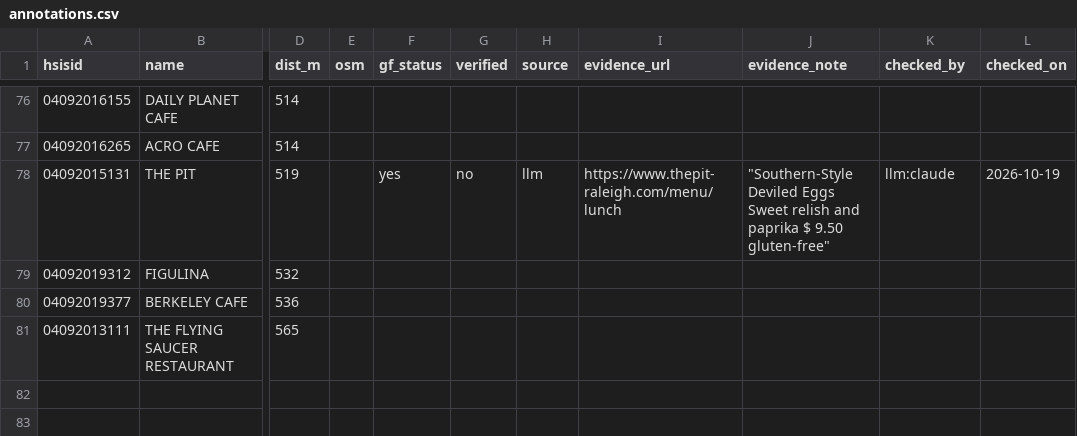
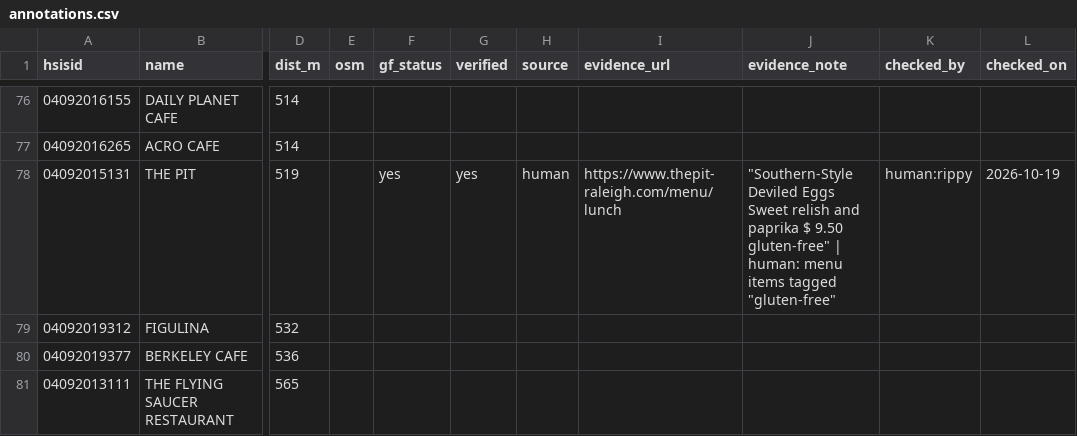
Before and after one commit to rippy/ato_mlh_2026, a CSV file: scripts/annotations.csv, drawn as a sheet; only a part is shown, gaps mark what is left out; the diff covers the shown part only; the diff names each change by its address in the sheet, - before the commit and + after, or states it on an @@ line.

```diff
--- a/scripts/annotations.csv
+++ b/scripts/annotations.csv
-G78 (verified): no
+G78 (verified): yes
-H78 (source): llm
+H78 (source): human
-J78 (evidence_note): …9.50 gluten-free"
+J78 (evidence_note): …9.50 gluten-free" | human: menu items tagged "gluten-free"
-K78 (checked_by): llm:claude
+K78 (checked_by): human:rippy
```
Also changed, not shown: 75 edited cells elsewhere in this file, 4 other files.
